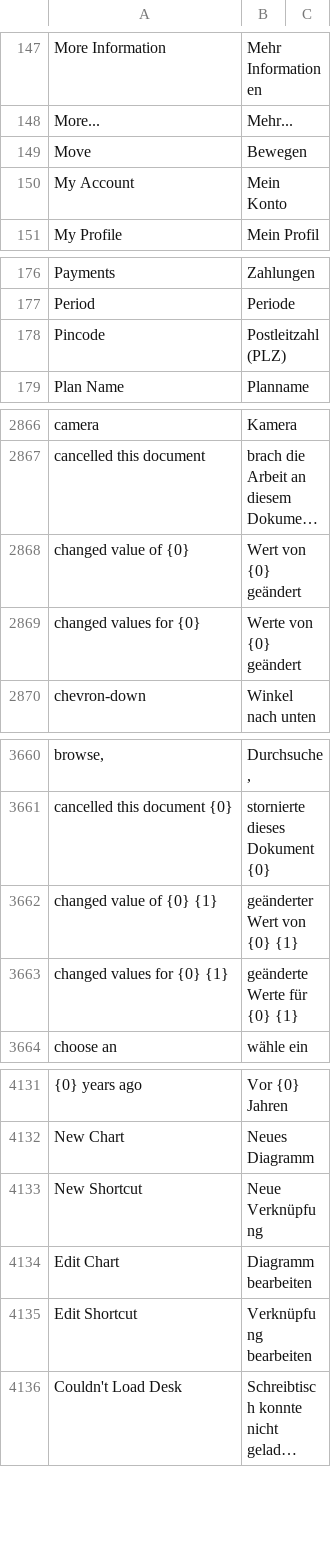
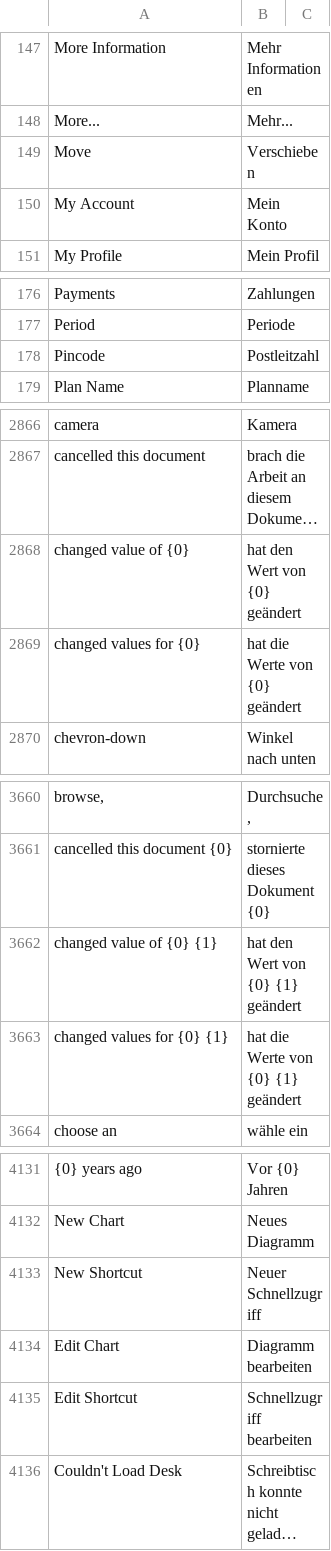
Before and after one commit to Dinext-pro/dinext_platform, a CSV file: frappe/translations/de.csv, drawn as a sheet; only a part is shown, gaps mark what is left out; long unchanged cells end in …; the diff covers the shown part only; the diff names each change by its address in the sheet, - before the commit and + after, or states it on an @@ line.

```diff
--- a/frappe/translations/de.csv
+++ b/frappe/translations/de.csv
-B149: Bewegen
+B149: Verschieben
-B178: Postleitzahl (PLZ)
+B178: Postleitzahl
-B2868: Wert von {0} geändert
+B2868: hat den Wert von {0} geändert
-B2869: Werte von {0} geändert
+B2869: hat die Werte von {0} geändert
-B3662: geänderter Wert von {0} {1}
+B3662: hat den Wert von {0} {1} geändert
-B3663: geänderte Werte für {0} {1}
+B3663: hat die Werte von {0} {1} geändert
-B4133: Neue Verknüpfung
+B4133: Neuer Schnellzugriff
-B4135: Verknüpfung bearbeiten
+B4135: Schnellzugriff bearbeiten
```
Also changed, not shown: 64 added rows and 11 edited cells elsewhere in this file.
